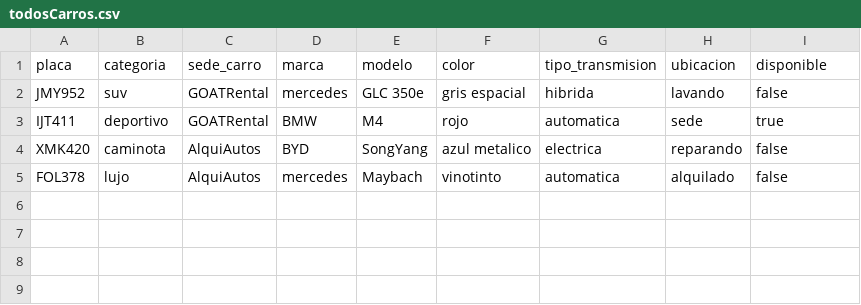
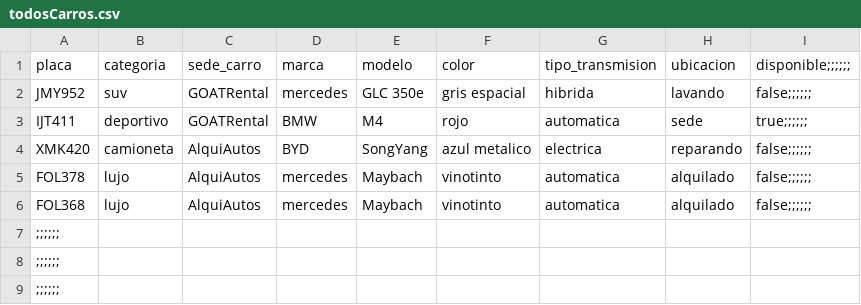
Before and after one commit to Grupo-Alv-Ara-Cas/Proyecto1, a CSV file: Entrega 3/AlquiGOAT/data/todosCarros.csv, drawn as a sheet.

```diff
--- a/Entrega 3/AlquiGOAT/data/todosCarros.csv
+++ b/Entrega 3/AlquiGOAT/data/todosCarros.csv
@@ -1,5 +1,9 @@
-placa,categoria,sede_carro,marca,modelo,color,tipo_transmision,ubicacion,disponible
-JMY952,suv,GOATRental,mercedes,GLC 350e,gris espacial,hibrida,lavando,false
-IJT411,deportivo,GOATRental,BMW,M4,rojo,automatica,sede,true
-XMK420,caminota,AlquiAutos,BYD,SongYang,azul metalico,electrica,reparando,false
-FOL378,lujo,AlquiAutos,mercedes,Maybach,vinotinto,automatica,alquilado,false
+placa,categoria,sede_carro,marca,modelo,color,tipo_transmision,ubicacion,disponible;;;;;;
+JMY952,suv,GOATRental,mercedes,GLC 350e,gris espacial,hibrida,lavando,false;;;;;;
+IJT411,deportivo,GOATRental,BMW,M4,rojo,automatica,sede,true;;;;;;
+XMK420,camioneta,AlquiAutos,BYD,SongYang,azul metalico,electrica,reparando,false;;;;;;
+FOL378,lujo,AlquiAutos,mercedes,Maybach,vinotinto,automatica,alquilado,false;;;;;;
+FOL368,lujo,AlquiAutos,mercedes,Maybach,vinotinto,automatica,alquilado,false;;;;;;
+;;;;;;
+;;;;;;
+;;;;;;
```
Also changed, not shown: 8 other files.
